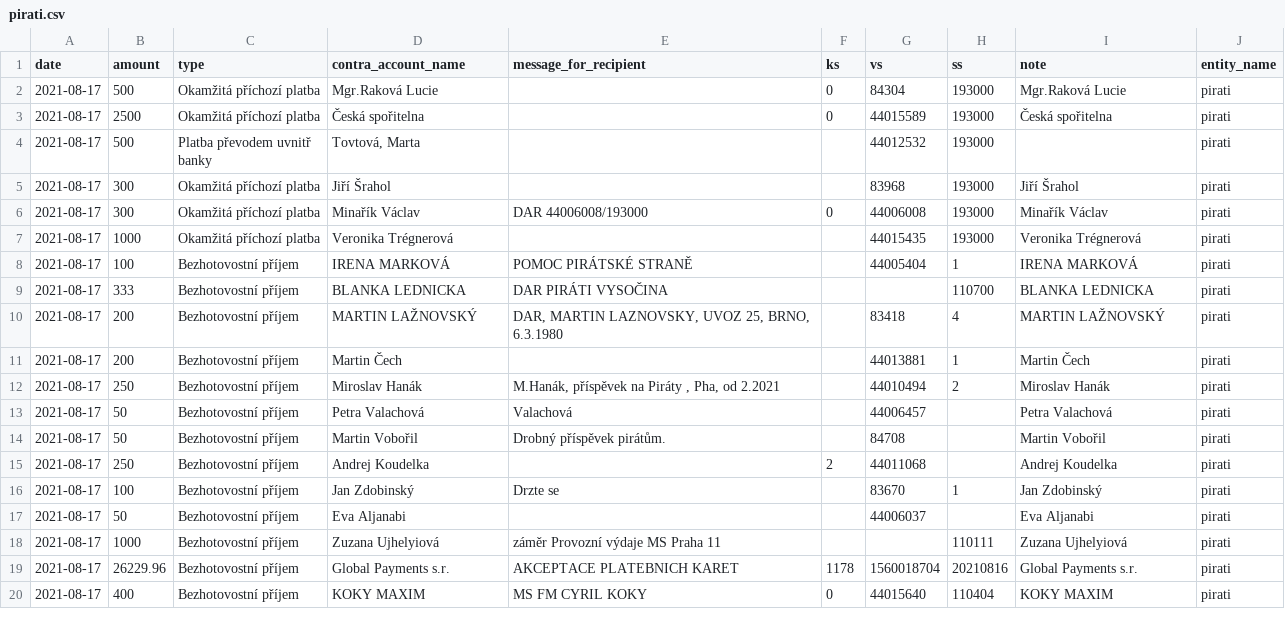
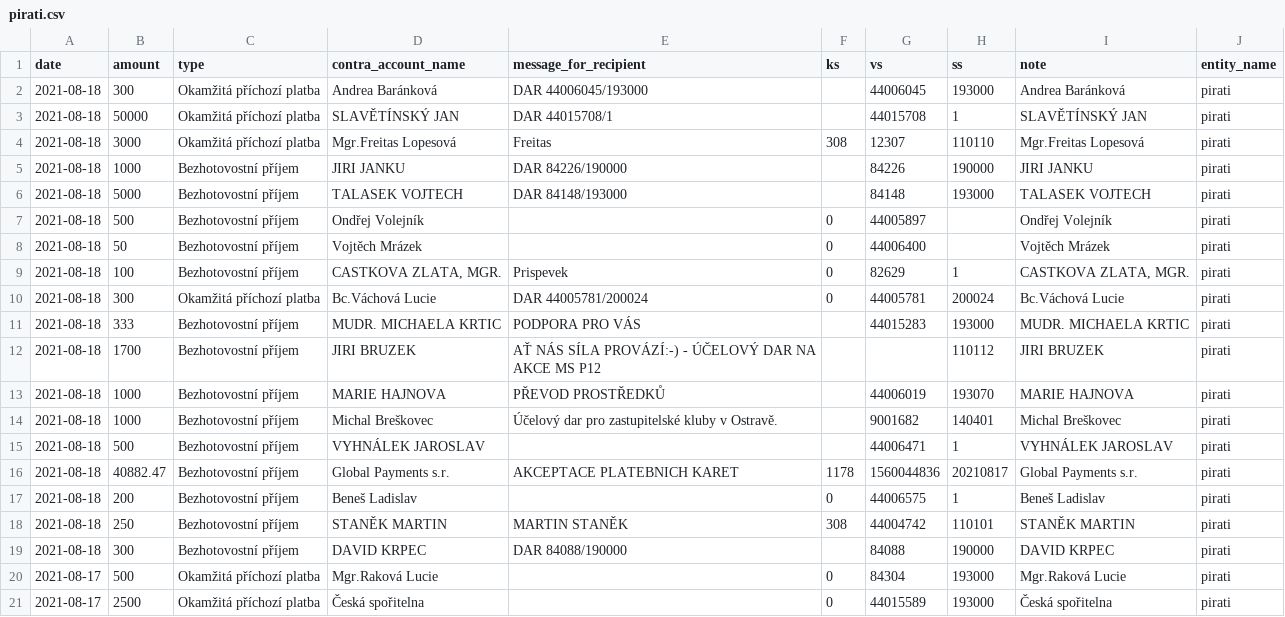
Before and after one commit to opop999/transparent_election_accounts, a CSV file: data/donation_accounts/individual_donation_accounts/pirati.csv, drawn as a sheet; only a part is shown; the shorter side is filled out with more unchanged rows.

```diff
--- a/data/donation_accounts/individual_donation_accounts/pirati.csv
+++ b/data/donation_accounts/individual_donation_accounts/pirati.csv
@@ -1,2 +1,20 @@
 date,amount,type,contra_account_name,message_for_recipient,ks,vs,ss,note,entity_name
+2021-08-18,300,Okamžitá příchozí platba,Andrea Baránková,DAR 44006045/193000,,44006045,193000,Andrea Baránková,pirati
+2021-08-18,50000,Okamžitá příchozí platba,SLAVĚTÍNSKÝ JAN,DAR 44015708/1,,44015708,1,SLAVĚTÍNSKÝ JAN,pirati
+2021-08-18,3000,Okamžitá příchozí platba,Mgr.Freitas Lopesová,Freitas,308,12307,110110,Mgr.Freitas Lopesová,pirati
+2021-08-18,1000,Bezhotovostní příjem,JIRI JANKU,DAR 84226/190000,,84226,190000,JIRI JANKU,pirati
+2021-08-18,5000,Bezhotovostní příjem,TALASEK VOJTECH,DAR 84148/193000,,84148,193000,TALASEK VOJTECH,pirati
+2021-08-18,500,Bezhotovostní příjem,Ondřej Volejník,"",0,44005897,,Ondřej Volejník,pirati
+2021-08-18,50,Bezhotovostní příjem,Vojtěch Mrázek,"",0,44006400,,Vojtěch Mrázek,pirati
+2021-08-18,100,Bezhotovostní příjem,"CASTKOVA ZLATA, MGR.",Prispevek,0,82629,1,"CASTKOVA ZLATA, MGR.",pirati
+2021-08-18,300,Okamžitá příchozí platba,Bc.Váchová Lucie,DAR 44005781/200024,0,44005781,200024,Bc.Váchová Lucie,pirati
+2021-08-18,333,Bezhotovostní příjem,MUDR. MICHAELA KRTIC,PODPORA PRO VÁS,,44015283,193000,MUDR. MICHAELA KRTIC,pirati
+2021-08-18,1700,Bezhotovostní příjem,JIRI BRUZEK,AŤ NÁS SÍLA PROVÁZÍ:-) - ÚČELOVÝ DAR NA AKCE MS P12,,,110112,JIRI BRUZEK,pirati
+2021-08-18,1000,Bezhotovostní příjem,MARIE HAJNOVA,PŘEVOD PROSTŘEDKŮ,,44006019,193070,MARIE HAJNOVA,pirati
+2021-08-18,1000,Bezhotovostní příjem,Michal Breškovec,Účelový dar pro zastupitelské kluby v Ostravě.,,9001682,140401,Michal Breškovec,pirati
+2021-08-18,500,Bezhotovostní příjem,VYHNÁLEK JAROSLAV,"",,44006471,1,VYHNÁLEK JAROSLAV,pirati
+2021-08-18,40882.47,Bezhotovostní příjem,Global Payments s.r.,AKCEPTACE PLATEBNICH KARET,1178,1560044836,20210817,Global Payments s.r.,pirati
+2021-08-18,200,Bezhotovostní příjem,Beneš Ladislav,"",0,44006575,1,Beneš Ladislav,pirati
+2021-08-18,250,Bezhotovostní příjem,STANĚK MARTIN,MARTIN STANĚK,308,44004742,110101,STANĚK MARTIN,pirati
+2021-08-18,300,Bezhotovostní příjem,DAVID KRPEC,DAR 84088/190000,,84088,190000,DAVID KRPEC,pirati
 2021-08-17,500,Okamžitá příchozí platba,Mgr.Raková Lucie,"",0,84304,193000,Mgr.Raková Lucie,pirati
```
Also changed, not shown: data/donation_accounts/individual_donation_accounts/zeleni.csv, data/expense_accounts/fio_expense_merged_data.csv, 37 other files.
